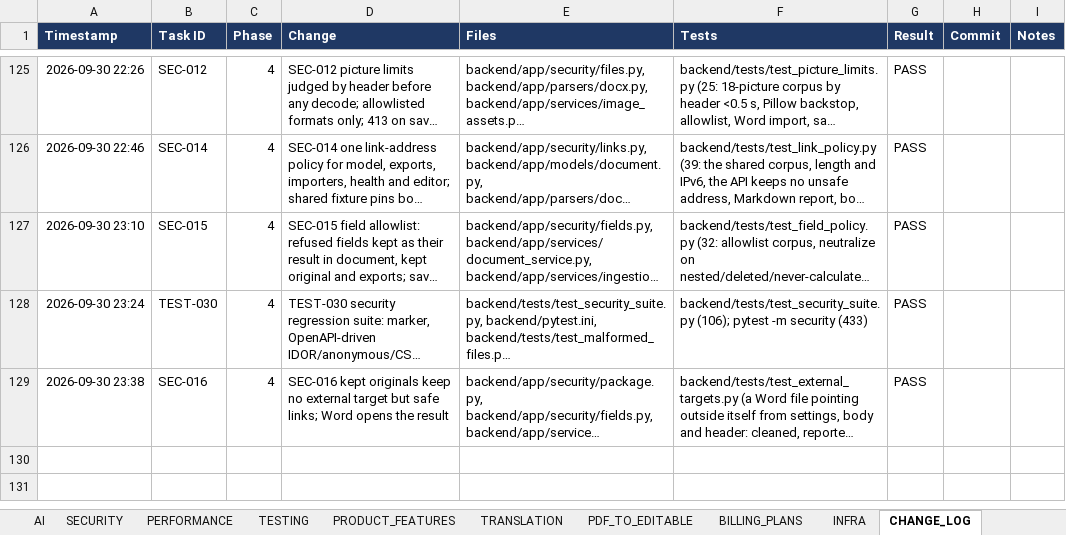
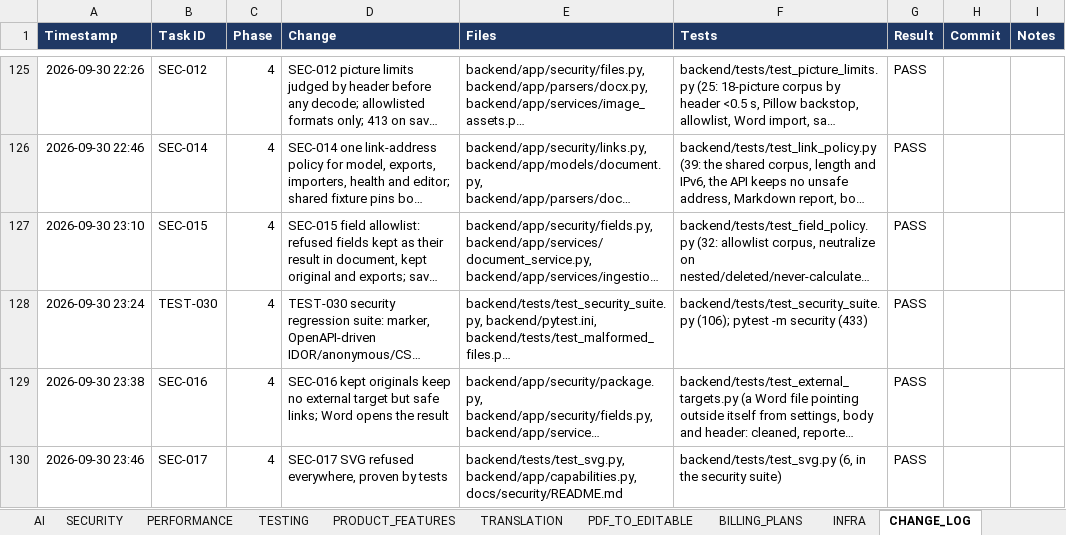
Before and after one commit to Drajeto07/claude, an Excel workbook: SmartDoc_Master_Implementation_Tracker.xlsx, sheet CHANGE_LOG, drawn as a sheet; only a part is shown, gaps mark what is left out; long unchanged cells end in …; values as stored, in another font and other column widths than the file's, no borders; conditional formats not drawn; the diff names each change by its address in the sheet, - before the commit and + after, or states it on an @@ line.

```diff
--- a/SmartDoc_Master_Implementation_Tracker.xlsx (sheet CHANGE_LOG)
+++ b/SmartDoc_Master_Implementation_Tracker.xlsx (sheet CHANGE_LOG)
+row 130: 2026-09-30 23:46 | SEC-017 | 4 | SEC-017 SVG refused everywhere, proven by tests | backend/tests/test_svg.py, backend/app/capabilities.py, docs/security/README.md | backend/tests/test_svg.py (6, in the security suite) | PASS
```
Also changed, not shown: sheet DASHBOARD, sheet TESTING, sheet SESSION_STATE, sheet SECURITY, sheet MASTER, formulas that keep their value, 5 other files.
